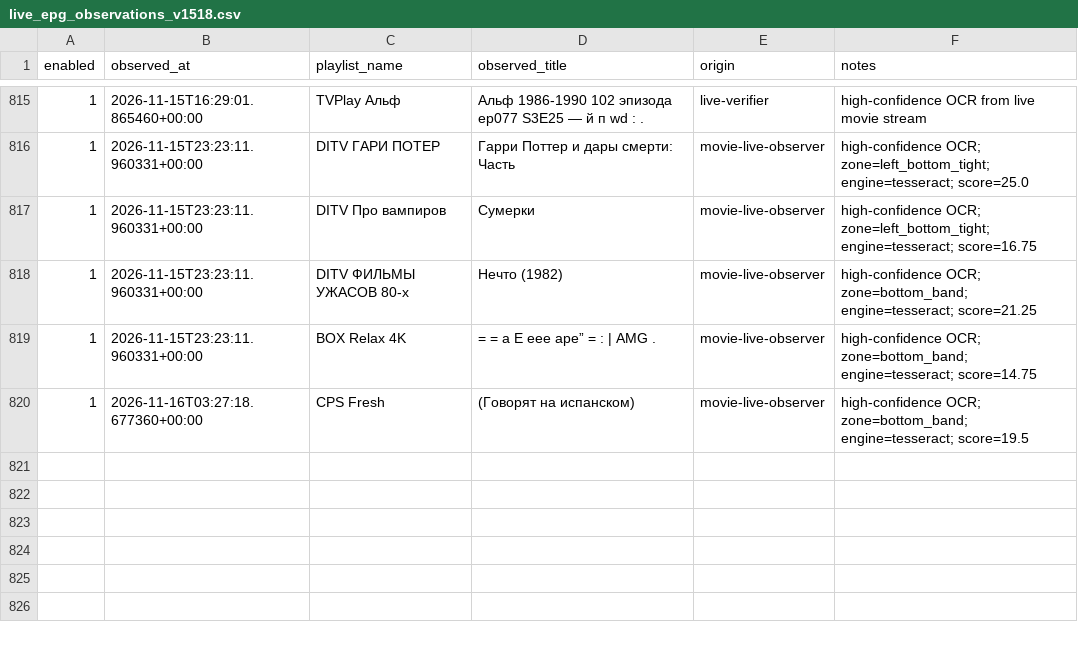
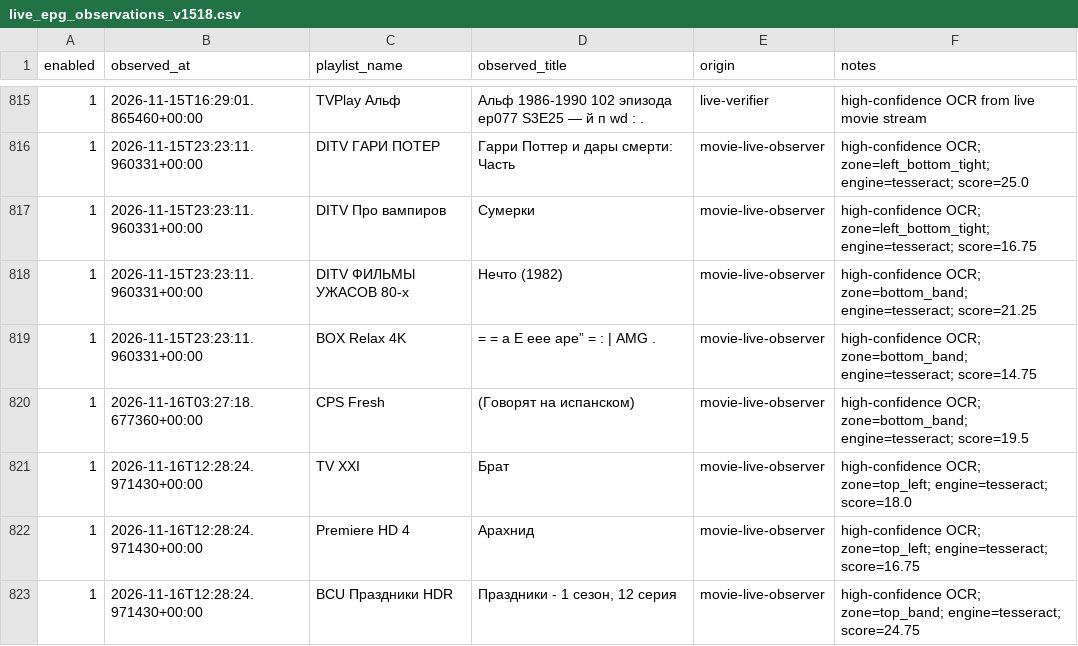
Before and after one commit to peter96son/iptv-epg-builder, a CSV file: data/live_epg_observations_v1518.csv, drawn as a sheet; only a part is shown, gaps mark what is left out; the diff names each change by its address in the sheet, - before the commit and + after, or states it on an @@ line.

```diff
--- a/data/live_epg_observations_v1518.csv
+++ b/data/live_epg_observations_v1518.csv
+row 821: 1 | 2026-11-16T12:28:24.971430+00:00 | TV XXI | Брат | movie-live-observer | high-confidence OCR; zone=top_left; engine=tesseract; score=18.0
+row 822: 1 | 2026-11-16T12:28:24.971430+00:00 | Premiere HD 4 | Арахнид | movie-live-observer | high-confidence OCR; zone=top_left; engine=tesseract; score=16.75
+row 823: 1 | 2026-11-16T12:28:24.971430+00:00 | BCU Праздники HDR | Праздники - 1 сезон, 12 серия | movie-live-observer | high-confidence OCR; zone=top_band; engine=tesseract; score=24.75
```
Also changed, not shown: 4 other files.
